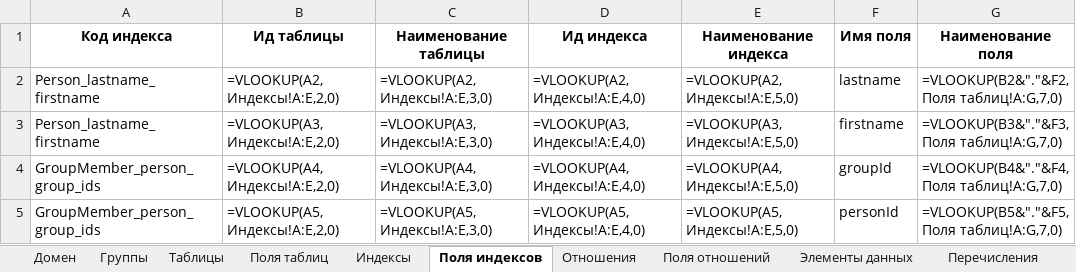
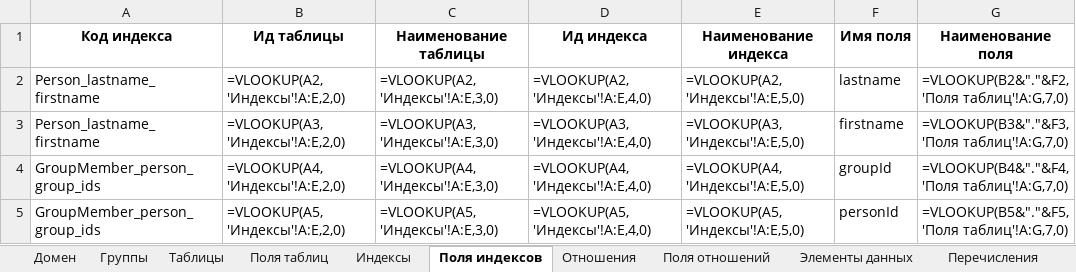
Before and after one commit to valerylobachev/data-dictionary-builder, an Excel workbook: docs/Simple/Simple Example.xlsx, sheet Поля индексов, drawn as a sheet; values as stored, in another font and other column widths than the file's, no borders; formulas without a stored value are shown as written; the diff names each change by its address in the sheet, - before the commit and + after, or states it on an @@ line.

```diff
--- a/docs/Simple/Simple Example.xlsx (sheet Поля индексов)
+++ b/docs/Simple/Simple Example.xlsx (sheet Поля индексов)
-B2 (Ид таблицы): =VLOOKUP(A2,Индексы!A:E,2,0)
+B2 (Ид таблицы): =VLOOKUP(A2,'Индексы'!A:E,2,0)
-C2 (Наименование таблицы): =VLOOKUP(A2,Индексы!A:E,3,0)
+C2 (Наименование таблицы): =VLOOKUP(A2,'Индексы'!A:E,3,0)
-D2 (Ид индекса): =VLOOKUP(A2,Индексы!A:E,4,0)
+D2 (Ид индекса): =VLOOKUP(A2,'Индексы'!A:E,4,0)
-E2 (Наименование индекса): =VLOOKUP(A2,Индексы!A:E,5,0)
+E2 (Наименование индекса): =VLOOKUP(A2,'Индексы'!A:E,5,0)
-G2 (Наименование поля): =VLOOKUP(B2&"."&F2,Поля таблиц!A:G,7,0)
+G2 (Наименование поля): =VLOOKUP(B2&"."&F2,'Поля таблиц'!A:G,7,0)
-B3 (Ид таблицы): =VLOOKUP(A3,Индексы!A:E,2,0)
+B3 (Ид таблицы): =VLOOKUP(A3,'Индексы'!A:E,2,0)
-C3 (Наименование таблицы): =VLOOKUP(A3,Индексы!A:E,3,0)
+C3 (Наименование таблицы): =VLOOKUP(A3,'Индексы'!A:E,3,0)
-D3 (Ид индекса): =VLOOKUP(A3,Индексы!A:E,4,0)
+D3 (Ид индекса): =VLOOKUP(A3,'Индексы'!A:E,4,0)
-E3 (Наименование индекса): =VLOOKUP(A3,Индексы!A:E,5,0)
+E3 (Наименование индекса): =VLOOKUP(A3,'Индексы'!A:E,5,0)
-G3 (Наименование поля): =VLOOKUP(B3&"."&F3,Поля таблиц!A:G,7,0)
+G3 (Наименование поля): =VLOOKUP(B3&"."&F3,'Поля таблиц'!A:G,7,0)
-B4 (Ид таблицы): =VLOOKUP(A4,Индексы!A:E,2,0)
+B4 (Ид таблицы): =VLOOKUP(A4,'Индексы'!A:E,2,0)
-C4 (Наименование таблицы): =VLOOKUP(A4,Индексы!A:E,3,0)
+C4 (Наименование таблицы): =VLOOKUP(A4,'Индексы'!A:E,3,0)
-D4 (Ид индекса): =VLOOKUP(A4,Индексы!A:E,4,0)
+D4 (Ид индекса): =VLOOKUP(A4,'Индексы'!A:E,4,0)
-E4 (Наименование индекса): =VLOOKUP(A4,Индексы!A:E,5,0)
+E4 (Наименование индекса): =VLOOKUP(A4,'Индексы'!A:E,5,0)
-G4 (Наименование поля): =VLOOKUP(B4&"."&F4,Поля таблиц!A:G,7,0)
+G4 (Наименование поля): =VLOOKUP(B4&"."&F4,'Поля таблиц'!A:G,7,0)
-B5 (Ид таблицы): =VLOOKUP(A5,Индексы!A:E,2,0)
+B5 (Ид таблицы): =VLOOKUP(A5,'Индексы'!A:E,2,0)
-C5 (Наименование таблицы): =VLOOKUP(A5,Индексы!A:E,3,0)
+C5 (Наименование таблицы): =VLOOKUP(A5,'Индексы'!A:E,3,0)
-D5 (Ид индекса): =VLOOKUP(A5,Индексы!A:E,4,0)
+D5 (Ид индекса): =VLOOKUP(A5,'Индексы'!A:E,4,0)
-E5 (Наименование индекса): =VLOOKUP(A5,Индексы!A:E,5,0)
+E5 (Наименование индекса): =VLOOKUP(A5,'Индексы'!A:E,5,0)
-G5 (Наименование поля): =VLOOKUP(B5&"."&F5,Поля таблиц!A:G,7,0)
+G5 (Наименование поля): =VLOOKUP(B5&"."&F5,'Поля таблиц'!A:G,7,0)
```
Also changed, not shown: sheet Поля отношений, sheet Поля таблиц, sheet Отношения, sheet Таблицы, sheet Индексы, docs/Finance/Finance model.xlsx, docs/Simple/templates/PersonGroup.xlsx, 15 other files.
